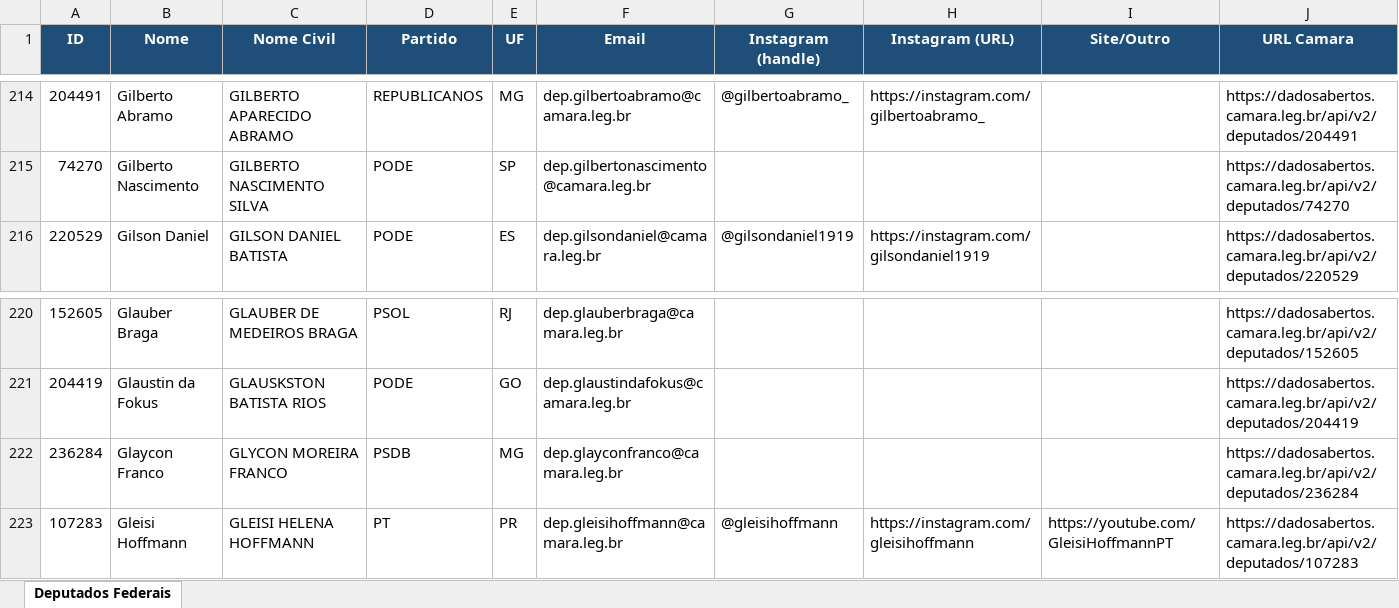
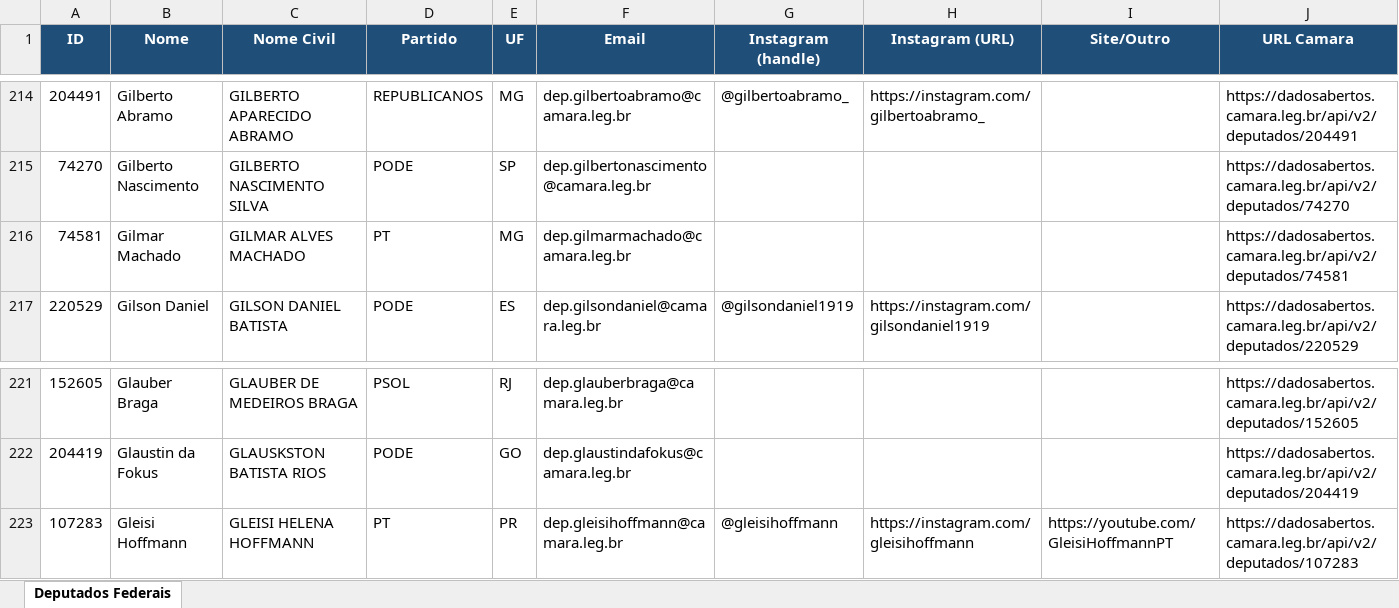
Before and after one commit to philipeassessoria-lgtm/monitor-deputados, an Excel workbook: deputados_federais.xlsx, sheet Deputados Federais, drawn as a sheet; only a part is shown, gaps mark what is left out; values as stored, in another font and other column widths than the file's, no borders; removed rows and columns are numbered as before the commit, all else as after; the diff names each change by its address in the sheet, - before the commit and + after, or states it on an @@ line.

```diff
--- a/deputados_federais.xlsx (sheet Deputados Federais)
+++ b/deputados_federais.xlsx (sheet Deputados Federais)
+row 216: 74581 | Gilmar Machado | GILMAR ALVES MACHADO | PT | MG | dep.gilmarmachado@camara.leg.br |  |  |  | https://dadosabertos.camara.leg.br/api/v2/deputados/74581
-row 222: 236284 | Glaycon Franco | GLYCON MOREIRA FRANCO | PSDB | MG | dep.glayconfranco@camara.leg.br |  |  |  | https://dadosabertos.camara.leg.br/api/v2/deputados/236284
```
Also changed, not shown: deputados_estaduais.xlsx, 1 other file.
